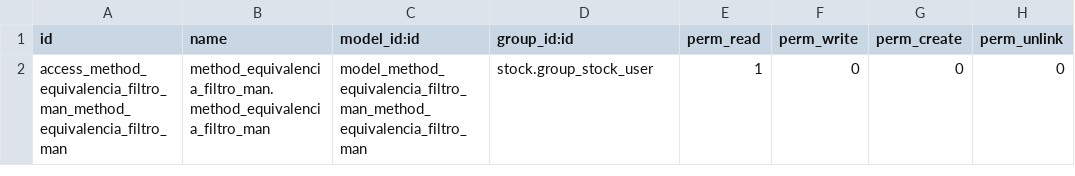
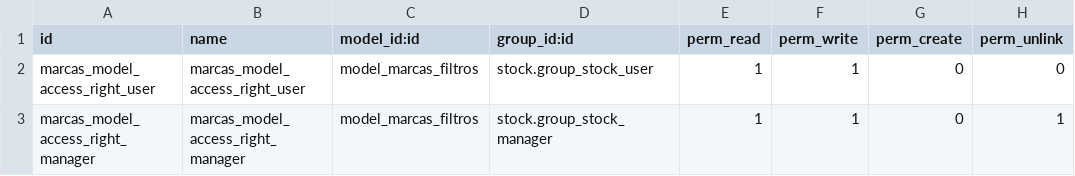
Before and after one commit to Cesar250101/method_equivalencia_filtro_man, a CSV file: security/ir.model.access.csv, drawn as a sheet.

```diff
--- a/security/ir.model.access.csv
+++ b/security/ir.model.access.csv
@@ -1,2 +1,3 @@
 id,name,model_id:id,group_id:id,perm_read,perm_write,perm_create,perm_unlink
-access_method_equivalencia_filtro_man_method_equivalencia_filtro_man,method_equivalencia_filtro_man.method_equivalencia_filtro_man,model_method_equivalencia_filtro_man_method_equivalencia_filtro_man,stock.group_stock_user,1,0,0,0
+marcas_model_access_right_user,marcas_model_access_right_user,model_marcas_filtros,stock.group_stock_user,1,1,0,0
+marcas_model_access_right_manager,marcas_model_access_right_manager,model_marcas_filtros,stock.group_stock_manager,1,1,0,1
```
Also changed, not shown: 1 other file.
